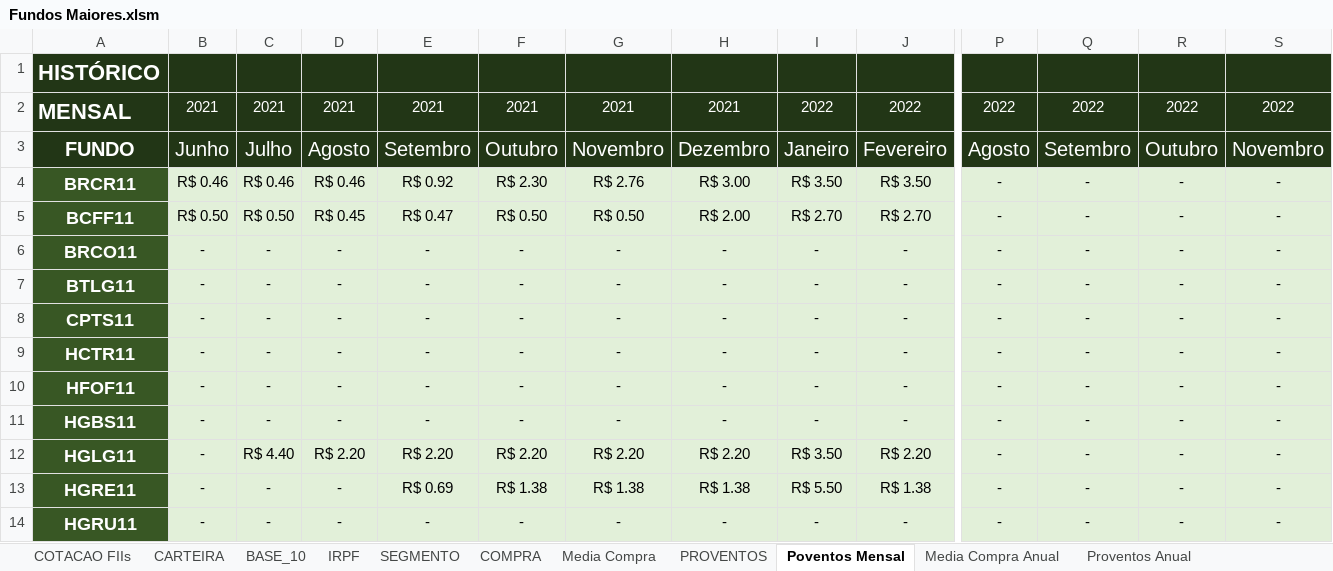
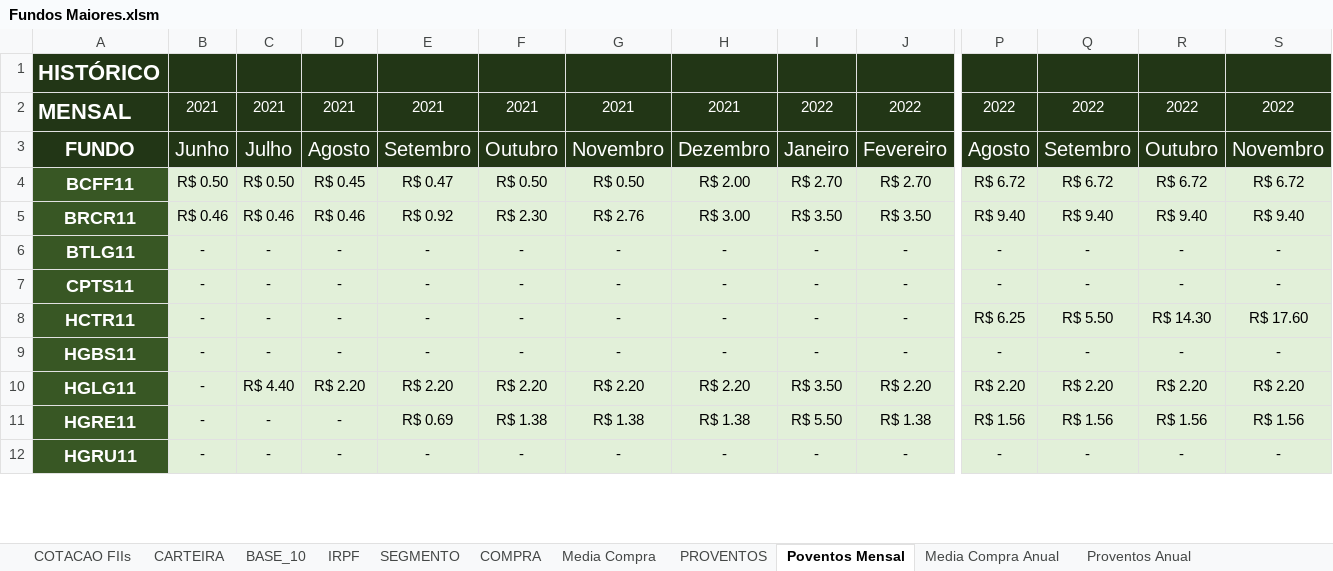
Before and after one commit to betharley/Fundos-Imobiliarios, an Excel workbook: Fundos Maiores.xlsm, sheet Poventos Mensal, drawn as a sheet; only a part is shown, gaps mark what is left out; values as stored, in another font and other column widths than the file's, no borders; charts and pictures not drawn; removed rows and columns are numbered as before the commit, all else as after; rows hold the shown columns only; the diff covers the shown part only; the diff names each change by its address in the sheet, - before the commit and + after, or states it on an @@ line.

```diff
--- a/Fundos Maiores.xlsm (sheet Poventos Mensal)
+++ b/Fundos Maiores.xlsm (sheet Poventos Mensal)
-row 4: BRCR11 | R$ 0.46 | R$ 0.46 | R$ 0.46 | R$ 0.92 | R$ 2.30 | R$ 2.76 | R$ 3.00 | R$ 3.50 | R$ 3.50 | - | - | - | -
-P4: -
+P4: R$ 6.72
-Q4: -
+Q4: R$ 6.72
-R4: -
+R4: R$ 6.72
-S4: -
+S4: R$ 6.72
-A5: BRCO11
+A5: BRCR11
-B5: -
+B5: R$ 0.46
-C5: -
+C5: R$ 0.46
-D5: -
+D5: R$ 0.46
-E5: -
+E5: R$ 0.92
-F5: -
+F5: R$ 2.30
-G5: -
+G5: R$ 2.76
-H5: -
+H5: R$ 3.00
-I5: -
+I5: R$ 3.50
-J5: -
+J5: R$ 3.50
-P5: -
+P5: R$ 9.40
-Q5: -
+Q5: R$ 9.40
-R5: -
+R5: R$ 9.40
-S5: -
+S5: R$ 9.40
-P8: -
+P8: R$ 6.25
-Q8: -
+Q8: R$ 5.50
-R8: -
+R8: R$ 14.30
-S8: -
+S8: R$ 17.60
-row 10: HFOF11 | - | - | - | - | - | - | - | - | - | - | - | - | -
-P10: -
+P10: R$ 2.20
-Q10: -
+Q10: R$ 2.20
-R10: -
+R10: R$ 2.20
-S10: -
+S10: R$ 2.20
-P11: -
+P11: R$ 1.56
-Q11: -
+Q11: R$ 1.56
-R11: -
+R11: R$ 1.56
-S11: -
+S11: R$ 1.56
```
Also changed, not shown: 2 added rows and 88 edited cells elsewhere in this sheet, sheet COTACAO FIIs, sheet CARTEIRA, sheet PROVENTOS, sheet COMPRA, sheet Media Compra Anual, sheet Proventos Anual, 3 more sheets, formulas that keep their value, hidden cells, charts or pictures.
